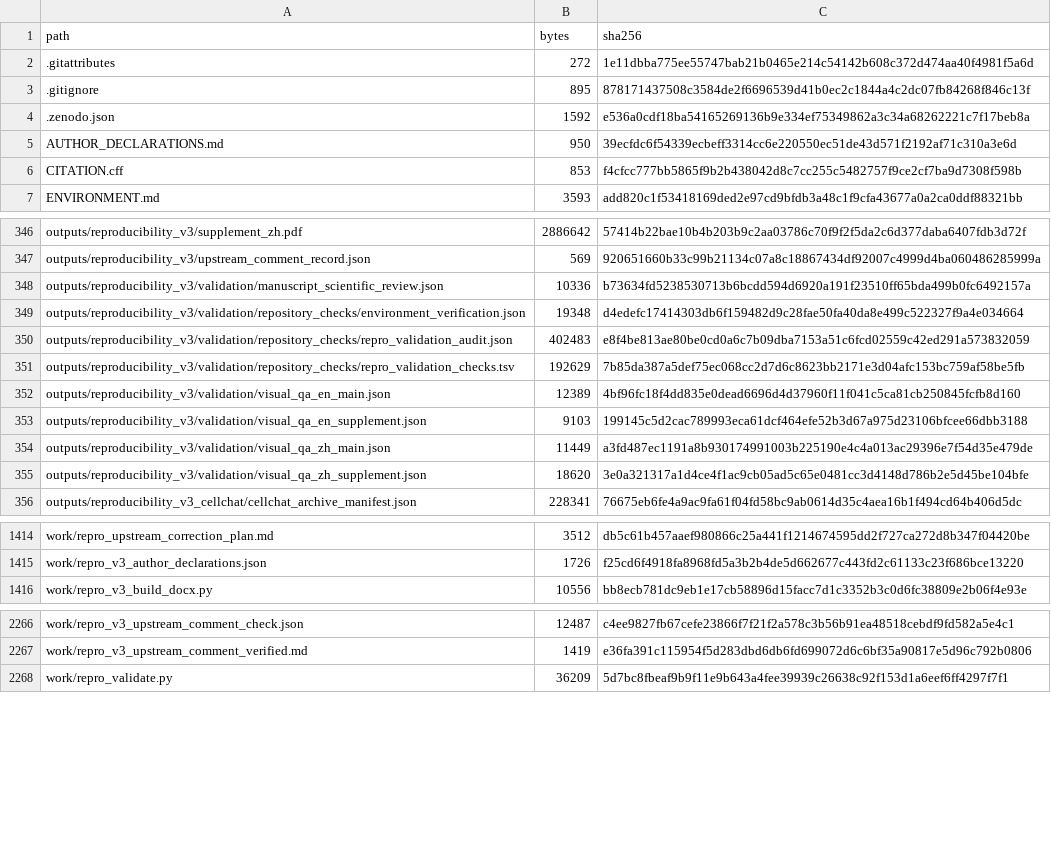
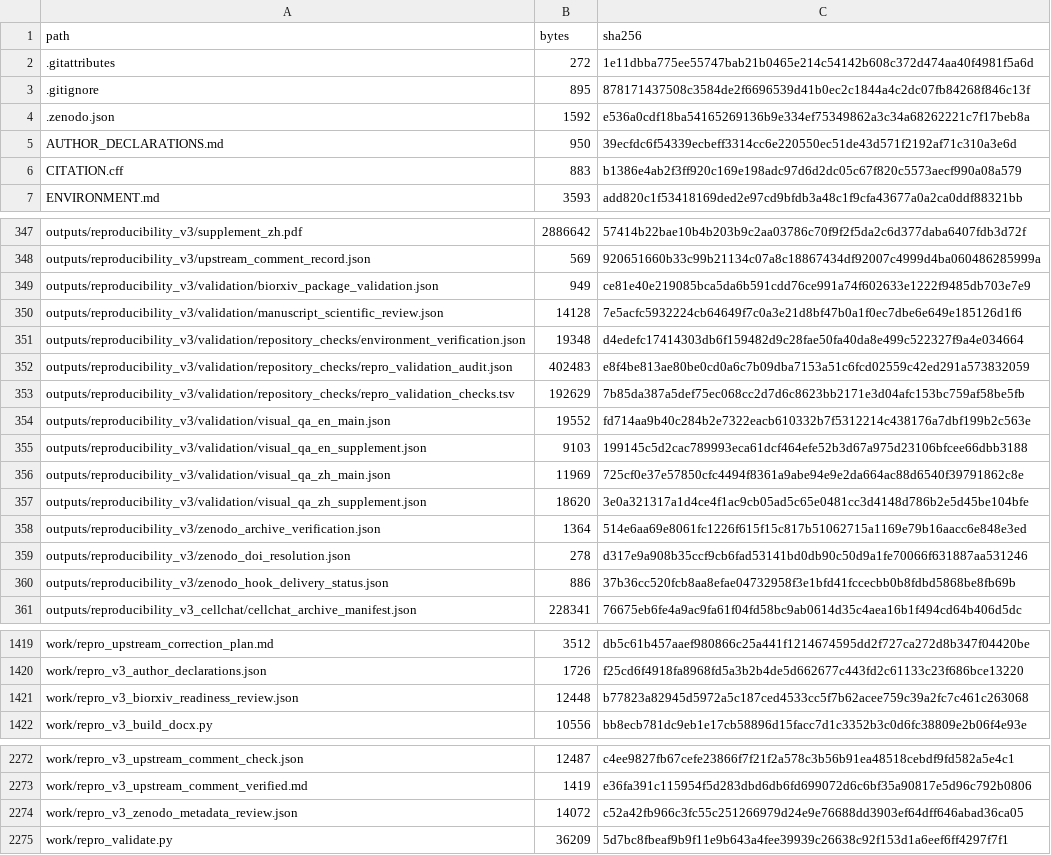
Before and after one commit to Piggy0012/ischemia-lr-reproducibility, a TSV file: FILE_INDEX.tsv, drawn as a sheet; only a part is shown, gaps mark what is left out; the diff covers the shown part only.

Commit message:
Document verified Zenodo DOI and finalize reviewed manuscripts

```diff
--- a/FILE_INDEX.tsv
+++ b/FILE_INDEX.tsv
@@ -5,3 +5,3 @@ path	bytes	sha256
 AUTHOR_DECLARATIONS.md	950	39ecfdc6f54339ecbeff3314cc6e220550ec51de43d571f2192af71c310a3e6d
-CITATION.cff	853	f4cfcc777bb5865f9b2b438042d8c7cc255c5482757f9ce2cf7ba9d7308f598b
+CITATION.cff	883	b1386e4ab2f3ff920c169e198adc97d6d2dc05c67f820c5573aecf990a08a579
 ENVIRONMENT.md	3593	add820c1f53418169ded2e97cd9bfdb3a48c1f9cfa43677a0a2ca0ddf88321bb
@@ -347,3 +348,4 @@ outputs/reproducibility_v3/supplement_zh.pdf	2886642	57414b22bae10b4b203b9c2aa03
 outputs/reproducibility_v3/upstream_comment_record.json	569	920651660b33c99b21134c07a8c18867434df92007c4999d4ba060486285999a
-outputs/reproducibility_v3/validation/manuscript_scientific_review.json	10336	b73634fd5238530713b6bcdd594d6920a191f23510ff65bda499b0fc6492157a
+outputs/reproducibility_v3/validation/biorxiv_package_validation.json	949	ce81e40e219085bca5da6b591cdd76ce991a74f602633e1222f9485db703e7e9
+outputs/reproducibility_v3/validation/manuscript_scientific_review.json	14128	7e5acfc5932224cb64649f7c0a3e21d8bf47b0a1f0ec7dbe6e649e185126d1f6
 outputs/reproducibility_v3/validation/repository_checks/environment_verification.json	19348	d4edefc17414303db6f159482d9c28fae50fa40da8e499c522327f9a4e034664
@@ -351,6 +353,9 @@ outputs/reproducibility_v3/validation/repository_checks/repro_validation_audit.j
 outputs/reproducibility_v3/validation/repository_checks/repro_validation_checks.tsv	192629	7b85da387a5def75ec068cc2d7d6c8623bb2171e3d04afc153bc759af58be5fb
-outputs/reproducibility_v3/validation/visual_qa_en_main.json	12389	4bf96fc18f4dd835e0dead6696d4d37960f11f041c5ca81cb250845fcfb8d160
+outputs/reproducibility_v3/validation/visual_qa_en_main.json	19552	fd714aa9b40c284b2e7322eacb610332b7f5312214c438176a7dbf199b2c563e
 outputs/reproducibility_v3/validation/visual_qa_en_supplement.json	9103	199145c5d2cac789993eca61dcf464efe52b3d67a975d23106bfcee66dbb3188
-outputs/reproducibility_v3/validation/visual_qa_zh_main.json	11449	a3fd487ec1191a8b930174991003b225190e4c4a013ac29396e7f54d35e479de
+outputs/reproducibility_v3/validation/visual_qa_zh_main.json	11969	725cf0e37e57850cfc4494f8361a9abe94e9e2da664ac88d6540f39791862c8e
 outputs/reproducibility_v3/validation/visual_qa_zh_supplement.json	18620	3e0a321317a1d4ce4f1ac9cb05ad5c65e0481cc3d4148d786b2e5d45be104bfe
+outputs/reproducibility_v3/zenodo_archive_verification.json	1364	514e6aa69e8061fc1226f615f15c817b51062715a1169e79b16aacc6e848e3ed
+outputs/reproducibility_v3/zenodo_doi_resolution.json	278	d317e9a908b35ccf9cb6fad53141bd0db90c50d9a1fe70066f631887aa531246
+outputs/reproducibility_v3/zenodo_hook_delivery_status.json	886	37b36cc520fcb8aa8efae04732958f3e1bfd41fccecbb0b8fdbd5868be8fb69b
 outputs/reproducibility_v3_cellchat/cellchat_archive_manifest.json	228341	76675eb6fe4a9ac9fa61f04fd58bc9ab0614d35c4aea16b1f494cd64b406d5dc
@@ -1415,2 +1420,3 @@ work/repro_upstream_correction_plan.md	3512	db5c61b457aaef980866c25a441f12146745
 work/repro_v3_author_declarations.json	1726	f25cd6f4918fa8968fd5a3b2b4de5d662677c443fd2c61133c23f686bce13220
+work/repro_v3_biorxiv_readiness_review.json	12448	b77823a82945d5972a5c187ced4533cc5f7b62acee759c39a2fc7c461c263068
 work/repro_v3_build_docx.py	10556	bb8ecb781dc9eb1e17cb58896d15facc7d1c3352b3c0d6fc38809e2b06f4e93e
@@ -2267,2 +2273,3 @@ work/repro_v3_upstream_comment_check.json	12487	c4ee9827fb67cefe23866f7f21f2a578
 work/repro_v3_upstream_comment_verified.md	1419	e36fa391c115954f5d283dbd6db6fd699072d6c6bf35a90817e5d96c792b0806
+work/repro_v3_zenodo_metadata_review.json	14072	c52a42fb966c3fc55c251266979d24e9e76688dd3903ef64dff646abad36ca05
 work/repro_validate.py	36209	5d7bc8fbeaf9b9f11e9b643a4fee39939c26638c92f153d1a6eef6ff4297f7f1
```
Also changed, not shown: 1 added row and 33 edited cells elsewhere in this file, 29 other files.
